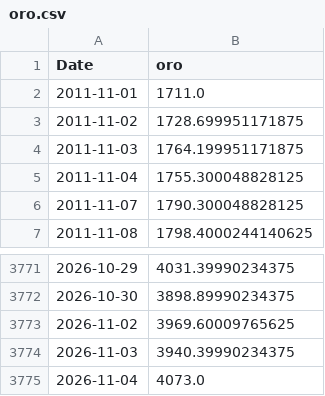
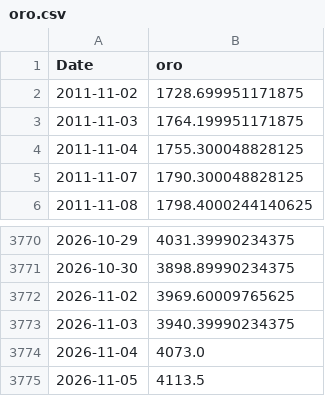
Before and after one commit to tristansuarez/neural-capital-research, a CSV file: data_cache/oro.csv, drawn as a sheet; only a part is shown, gaps mark what is left out; removed rows and columns are numbered as before the commit, all else as after; the diff names each change by its address in the sheet, - before the commit and + after, or states it on an @@ line.

```diff
--- a/data_cache/oro.csv
+++ b/data_cache/oro.csv
-row 2: 2011-11-01 | 1711.0
+row 3775: 2026-11-05 | 4113.5
```
Also changed, not shown: data_cache/cobre.csv, data_cache/paladio.csv, 5 other files.
